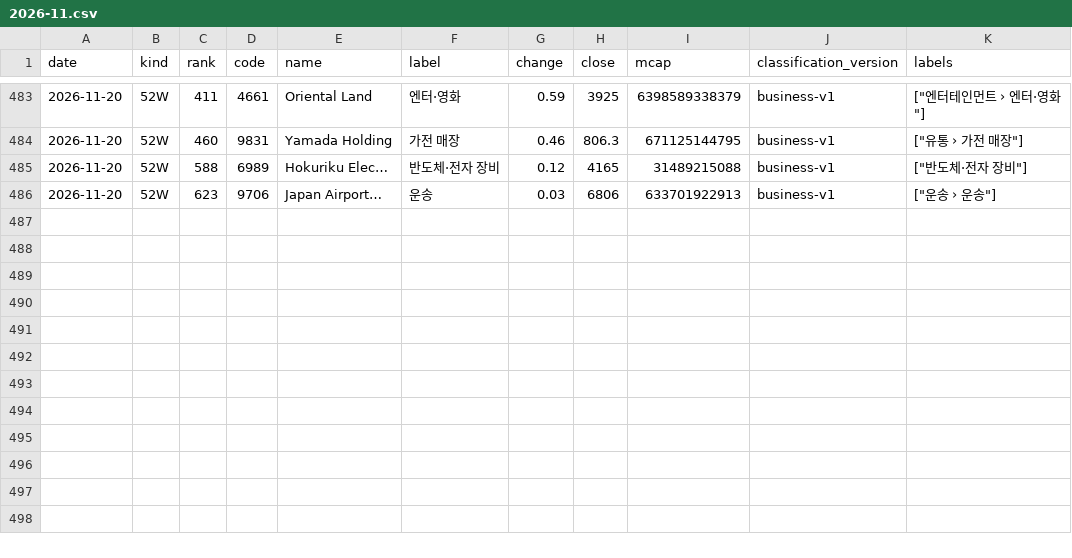
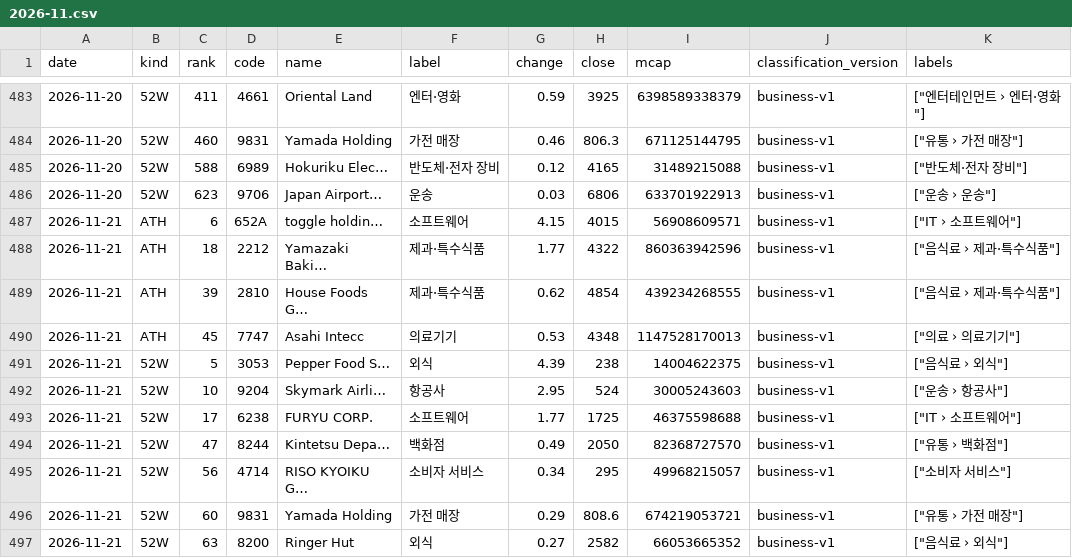
Before and after one commit to kk-aid/sector-mood, a CSV file: data/newhigh/jp/2026-11.csv, drawn as a sheet; only a part is shown, gaps mark what is left out.

```diff
--- a/data/newhigh/jp/2026-11.csv
+++ b/data/newhigh/jp/2026-11.csv
@@ -486 +486,12 @@ date,kind,rank,code,name,label,change,close,mcap,classification_version,labels
 2026-11-20,52W,623,9706,Japan Airport…,운송,0.03,6806,633701922913,business-v1,"[""운송 › 운송""]"
+2026-11-21,ATH,6,652A,toggle holdin…,소프트웨어,4.15,4015,56908609571,business-v1,"[""IT › 소프트웨어""]"
+2026-11-21,ATH,18,2212,Yamazaki Baki…,제과·특수식품,1.77,4322,860363942596,business-v1,"[""음식료 › 제과·특수식품""]"
+2026-11-21,ATH,39,2810,House Foods G…,제과·특수식품,0.62,4854,439234268555,business-v1,"[""음식료 › 제과·특수식품""]"
+2026-11-21,ATH,45,7747,Asahi Intecc,의료기기,0.53,4348,1147528170013,business-v1,"[""의료 › 의료기기""]"
+2026-11-21,52W,5,3053,Pepper Food S…,외식,4.39,238,14004622375,business-v1,"[""음식료 › 외식""]"
+2026-11-21,52W,10,9204,Skymark Airli…,항공사,2.95,524,30005243603,business-v1,"[""운송 › 항공사""]"
+2026-11-21,52W,17,6238,FURYU CORP.,소프트웨어,1.77,1725,46375598688,business-v1,"[""IT › 소프트웨어""]"
+2026-11-21,52W,47,8244,Kintetsu Depa…,백화점,0.49,2050,82368727570,business-v1,"[""유통 › 백화점""]"
+2026-11-21,52W,56,4714,RISO KYOIKU G…,소비자 서비스,0.34,295,49968215057,business-v1,"[""소비자 서비스""]"
+2026-11-21,52W,60,9831,Yamada Holding,가전 매장,0.29,808.6,674219053721,business-v1,"[""유통 › 가전 매장""]"
+2026-11-21,52W,63,8200,Ringer Hut,외식,0.27,2582,66053665352,business-v1,"[""음식료 › 외식""]"
```
Also changed, not shown: data/newhigh/kr/2026-11.csv, 6 other files.
